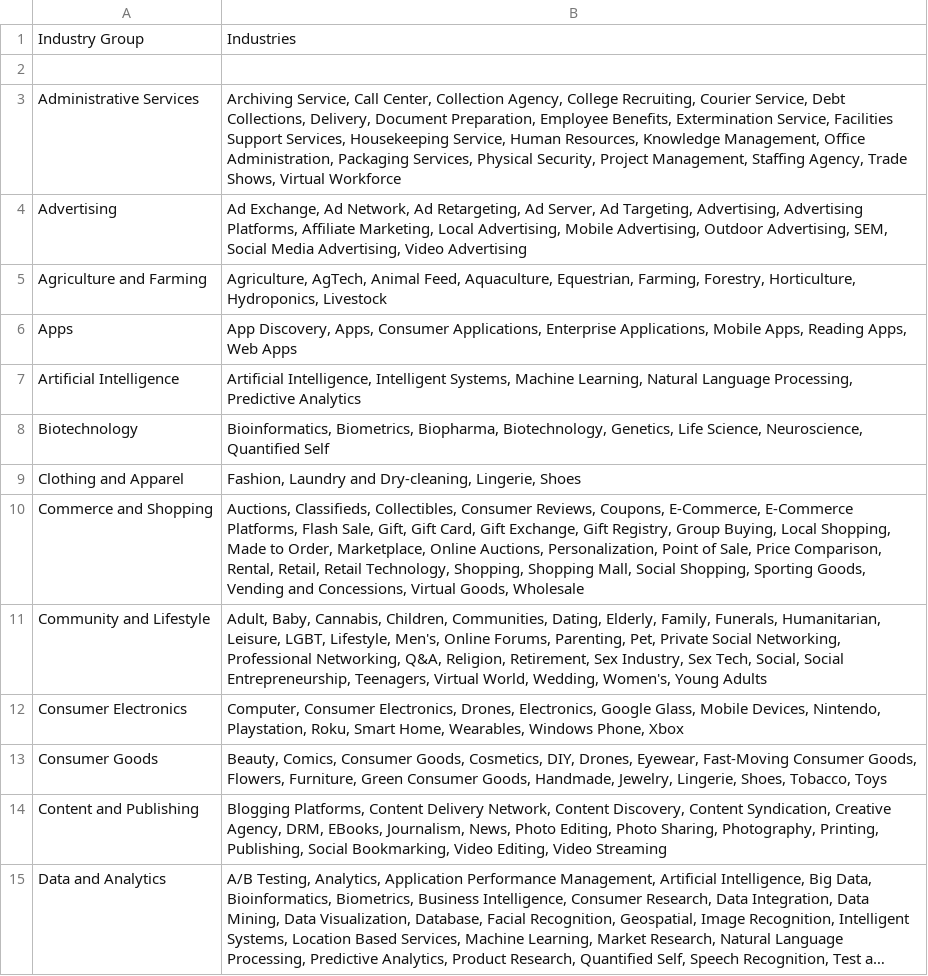
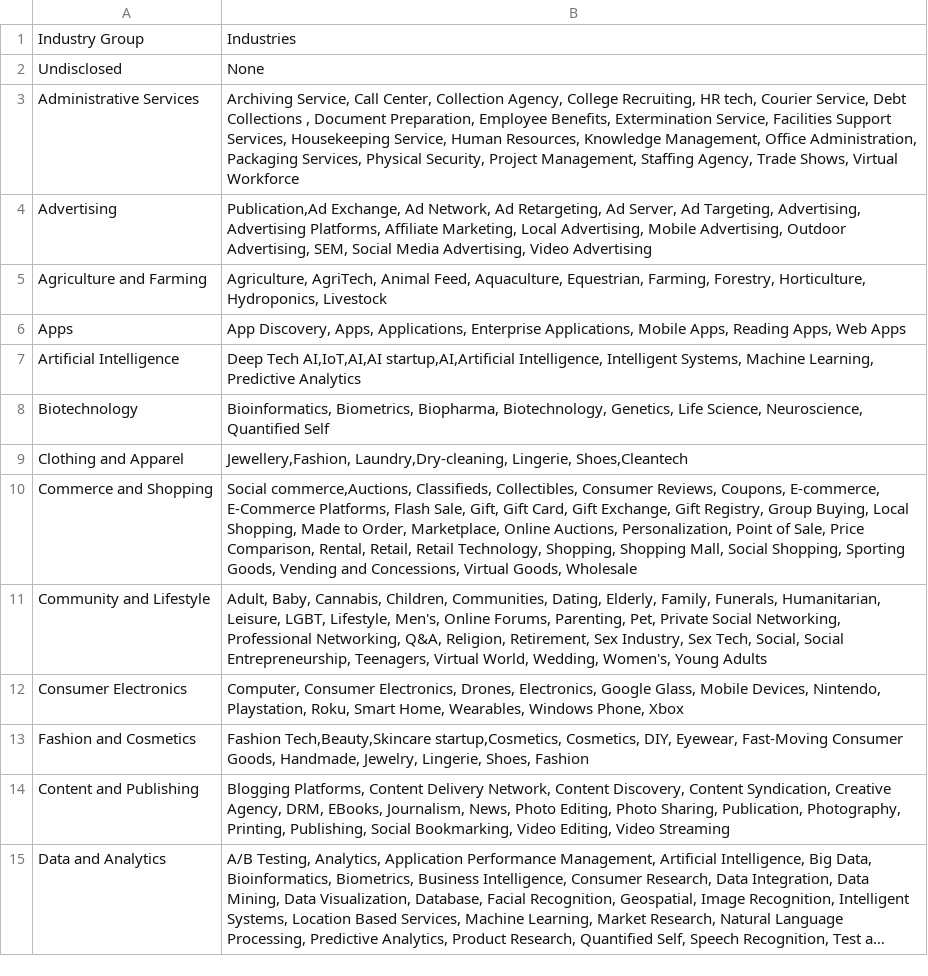
Before and after one commit to aaronayitey/Indian-Startup-Funding-Analysis, a CSV file: data/global_ind.csv, drawn as a sheet; only a part is shown; long unchanged cells end in …; removed rows and columns are numbered as before the commit, all else as after; the diff covers the shown part only; the diff names each change by its address in the sheet, - before the commit and + after, or states it on an @@ line.

```diff
--- a/data/global_ind.csv
+++ b/data/global_ind.csv
-row 2: (empty)
+row 2: Undisclosed | None
-B3: …College Recruiting, Courier Service, Debt Collections, Delivery, Document Preparation,…
+B3: …College Recruiting, HR tech, Courier Service, Debt Collections , Document Preparation,…
-B4: Ad Exchange, Ad…
+B4: Publication,Ad Exchange, Ad…
-B5: Agriculture, AgTech, Animal Feed,…
+B5: Agriculture, AgriTech, Animal Feed,…
-B6: …Discovery, Apps, Consumer Applications, Enterprise…
+B6: …Discovery, Apps, Applications, Enterprise…
-B7: Artificial Intelligence, Intelligent Systems, Machine Learning, Natural Language Processing, Predictive Analytics
+B7: Deep Tech AI,IoT,AI,AI startup,AI,Artificial Intelligence, Intelligent Systems, Machine Learning, Predictive Analytics
-B9: Fashion, Laundry and Dry-cleaning, Lingerie, Shoes
+B9: Jewellery,Fashion, Laundry,Dry-cleaning, Lingerie, Shoes,Cleantech
-B10: Auctions, Classifieds, Collectibles, Consumer Reviews, Coupons, E-Commerce, E-Commerce Platforms,…
+B10: Social commerce,Auctions, Classifieds, Collectibles, Consumer Reviews, Coupons, E-commerce, E-Commerce Platforms,…
-row 13: Consumer Goods | Beauty, Comics, Consumer Goods, Cosmetics, DIY, Drones, Eyewear, Fast-Moving Consumer Goods, Flowers, Furniture, Green Consumer Goods, Handmade, Jewelry, Lingerie, Shoes, Tobacco, Toys
+row 13: Fashion and Cosmetics | Fashion Tech,Beauty,Skincare startup,Cosmetics, Cosmetics, DIY, Eyewear, Fast-Moving Consumer Goods, Handmade, Jewelry, Lingerie, Shoes, Fashion
-B14: …Photo Sharing, Photography, Printing,…
+B14: …Photo Sharing, Publication, Photography, Printing,…
```
Also changed, not shown: 24 edited cells elsewhere in this file, 16 other files.
